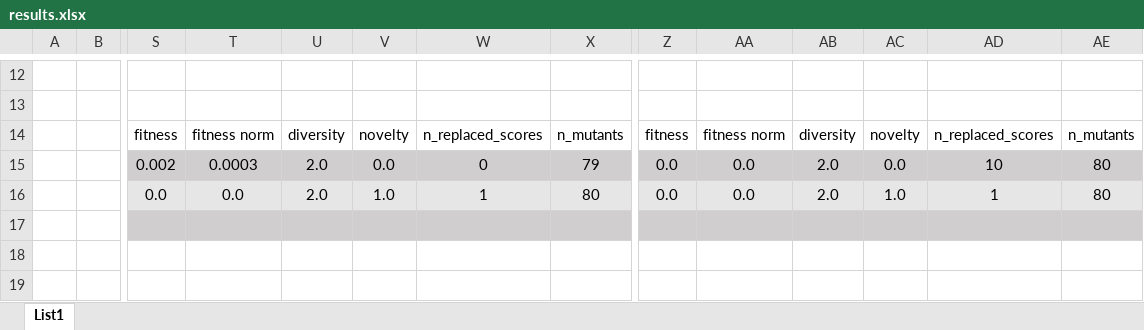
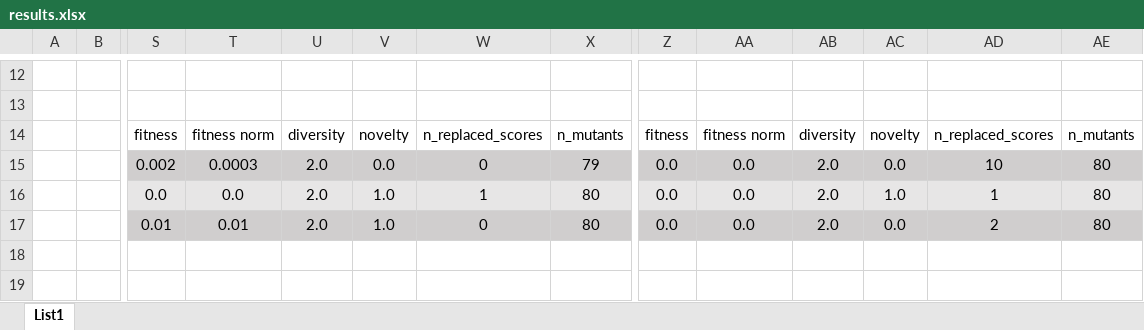
Before and after one commit to soldatmat/mutagenesis-benchmark, an Excel workbook: results/results.xlsx, sheet List1, drawn as a sheet; only a part is shown, gaps mark what is left out; values as stored, in another font and other column widths than the file's, no borders; addresses are those after the commit; rows hold the shown columns only; the diff names each change by its address in the sheet, - before the commit and + after, or states it on an @@ line.

```diff
--- a/results/results.xlsx (sheet List1)
+++ b/results/results.xlsx (sheet List1)
+row 17:  |  | 0.01 | 0.01 | 2.0 | 1.0 | 0 | 80 | 0.0 | 0.0 | 2.0 | 0.0 | 2 | 80
-row 18: (empty)
+row 18: (empty)
-S18:X18 fill: #D0CECE
+S18:X18 fill: none
-Z18:AE18 fill: #D0CECE
+Z18:AE18 fill: none
+row 19: (empty)
```
Also changed, not shown: 1 other file.
